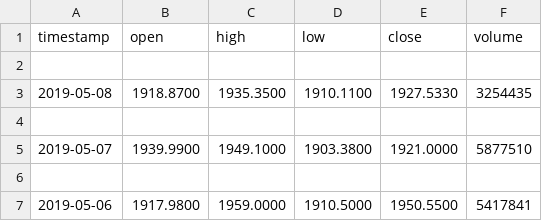
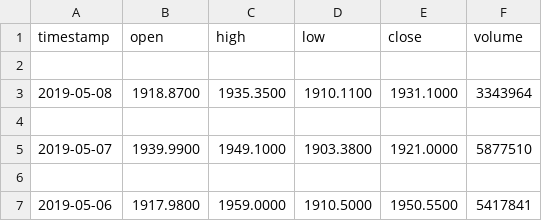
Before and after one commit to windy030/robo-advisor-starter-py, a CSV file: data/price.csv, drawn as a sheet; only a part is shown.

```diff
--- a/data/price.csv
+++ b/data/price.csv
@@ -2,3 +2,3 @@ timestamp,open,high,low,close,volume
 
-2019-05-08,1918.8700,1935.3500,1910.1100,1927.5330,3254435
+2019-05-08,1918.8700,1935.3500,1910.1100,1931.1000,3343964
 
```
Also changed, not shown: 2 other files.
